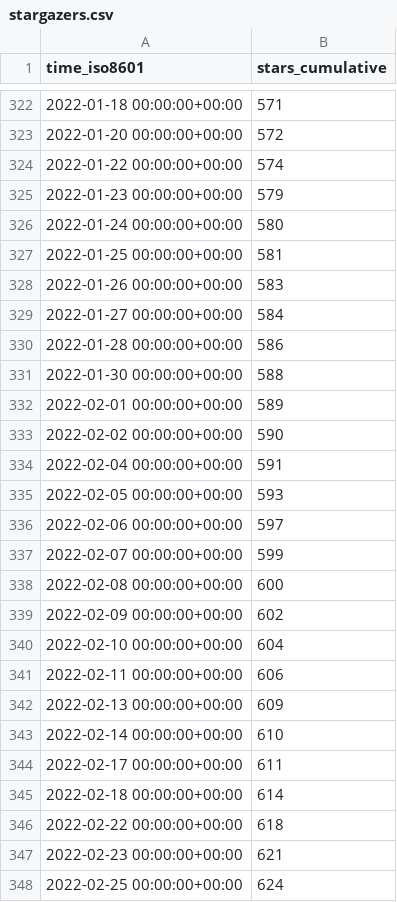
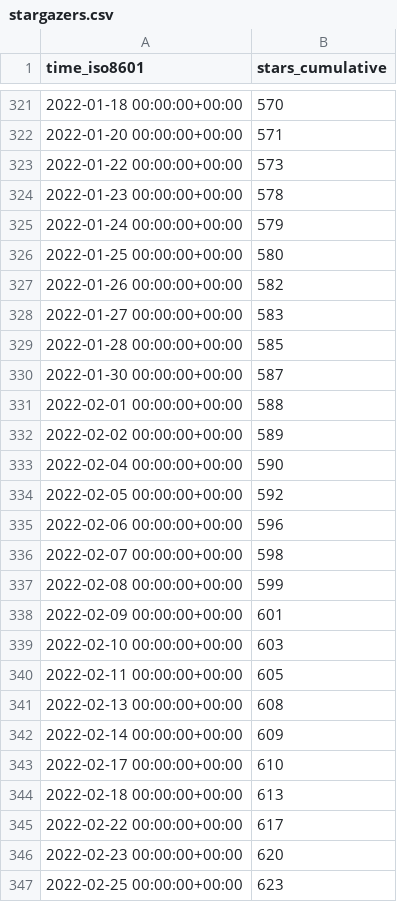
Before and after one commit to vinbrucelu/cli, a CSV file: ignite-hq/cli/ghrs-data/stargazers.csv, drawn as a sheet; only a part is shown, gaps mark what is left out; the diff covers the shown part only.

```diff
--- a/ignite-hq/cli/ghrs-data/stargazers.csv
+++ b/ignite-hq/cli/ghrs-data/stargazers.csv
@@ -322,27 +321,27 @@ time_iso8601,stars_cumulative
-2022-01-18 00:00:00+00:00,571
-2022-01-20 00:00:00+00:00,572
-2022-01-22 00:00:00+00:00,574
-2022-01-23 00:00:00+00:00,579
-2022-01-24 00:00:00+00:00,580
-2022-01-25 00:00:00+00:00,581
-2022-01-26 00:00:00+00:00,583
-2022-01-27 00:00:00+00:00,584
-2022-01-28 00:00:00+00:00,586
-2022-01-30 00:00:00+00:00,588
-2022-02-01 00:00:00+00:00,589
-2022-02-02 00:00:00+00:00,590
-2022-02-04 00:00:00+00:00,591
-2022-02-05 00:00:00+00:00,593
-2022-02-06 00:00:00+00:00,597
-2022-02-07 00:00:00+00:00,599
-2022-02-08 00:00:00+00:00,600
-2022-02-09 00:00:00+00:00,602
-2022-02-10 00:00:00+00:00,604
-2022-02-11 00:00:00+00:00,606
-2022-02-13 00:00:00+00:00,609
-2022-02-14 00:00:00+00:00,610
-2022-02-17 00:00:00+00:00,611
-2022-02-18 00:00:00+00:00,614
-2022-02-22 00:00:00+00:00,618
-2022-02-23 00:00:00+00:00,621
-2022-02-25 00:00:00+00:00,624
+2022-01-18 00:00:00+00:00,570
+2022-01-20 00:00:00+00:00,571
+2022-01-22 00:00:00+00:00,573
+2022-01-23 00:00:00+00:00,578
+2022-01-24 00:00:00+00:00,579
+2022-01-25 00:00:00+00:00,580
+2022-01-26 00:00:00+00:00,582
+2022-01-27 00:00:00+00:00,583
+2022-01-28 00:00:00+00:00,585
+2022-01-30 00:00:00+00:00,587
+2022-02-01 00:00:00+00:00,588
+2022-02-02 00:00:00+00:00,589
+2022-02-04 00:00:00+00:00,590
+2022-02-05 00:00:00+00:00,592
+2022-02-06 00:00:00+00:00,596
+2022-02-07 00:00:00+00:00,598
+2022-02-08 00:00:00+00:00,599
+2022-02-09 00:00:00+00:00,601
+2022-02-10 00:00:00+00:00,603
+2022-02-11 00:00:00+00:00,605
+2022-02-13 00:00:00+00:00,608
+2022-02-14 00:00:00+00:00,609
+2022-02-17 00:00:00+00:00,610
+2022-02-18 00:00:00+00:00,613
+2022-02-22 00:00:00+00:00,617
+2022-02-23 00:00:00+00:00,620
+2022-02-25 00:00:00+00:00,623
```
Also changed, not shown: 1 added row, 1 removed row and 77 edited cells elsewhere in this file, ignite-hq/cli/ghrs-data/forks.csv.
